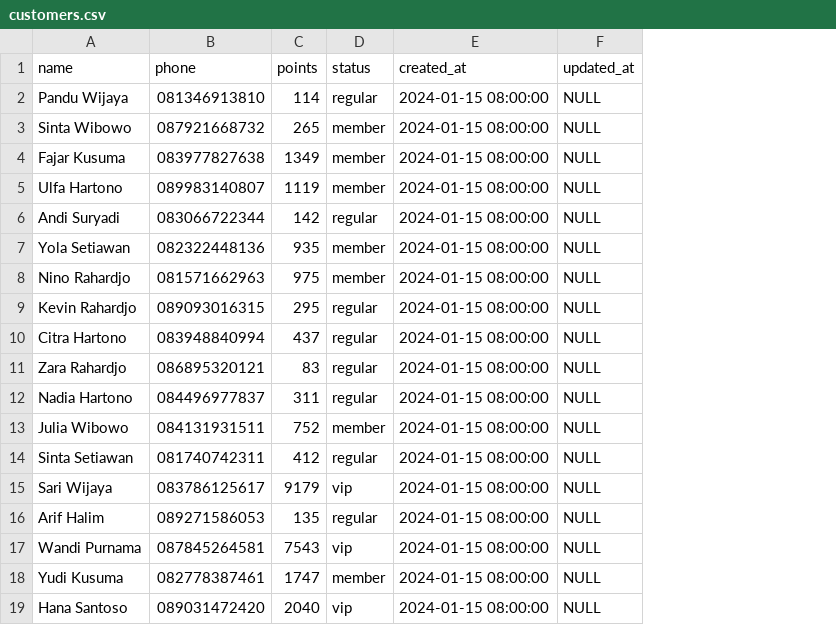
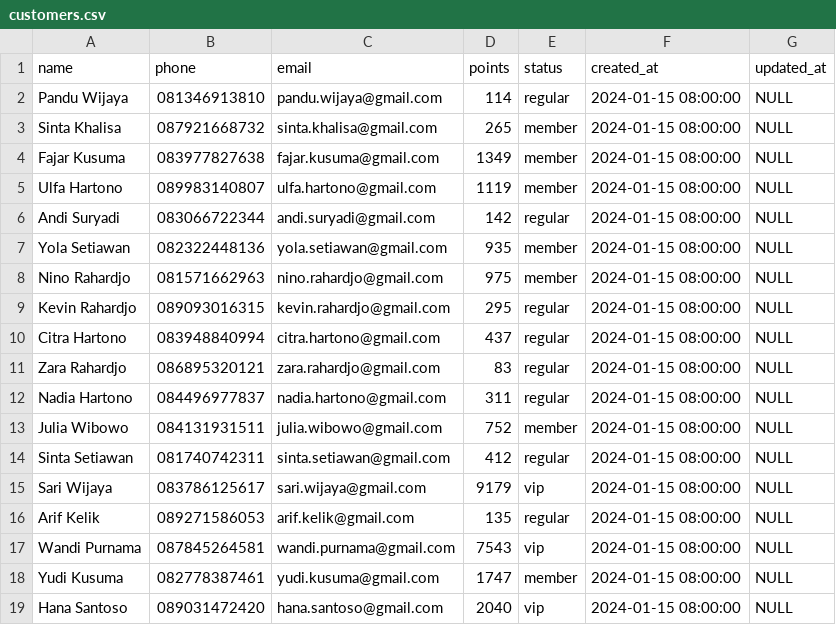
Before and after one commit to prasetyoangga07/kedai_kopi, a CSV file: ml-service/customers.csv, drawn as a sheet; only a part is shown; the diff names each change by its address in the sheet, - before the commit and + after, or states it on an @@ line.

```diff
--- a/ml-service/customers.csv
+++ b/ml-service/customers.csv
+column C (email), rows 2-19: pandu.wijaya@gmail.com | sinta.khalisa@gmail.com | fajar.kusuma@gmail.com | ulfa.hartono@gmail.com | andi.suryadi@gmail.com | yola.setiawan@gmail.com | nino.rahardjo@gmail.com | kevin.rahardjo@gmail.com | citra.hartono@gmail.com | zara.rahardjo@gmail.com | nadia.hartono@gmail.com | julia.wibowo@gmail.com | sinta.setiawan@gmail.com | sari.wijaya@gmail.com | arif.kelik@gmail.com | wandi.purnama@gmail.com | yudi.kusuma@gmail.com | hana.santoso@gmail.com
-A3 (name): Sinta Wibowo
+A3 (name): Sinta Khalisa
-A16 (name): Arif Halim
+A16 (name): Arif Kelik
```
Also changed, not shown: ml-service/campaigns.csv, ml-service/transaction_details.csv, 22 other files.
